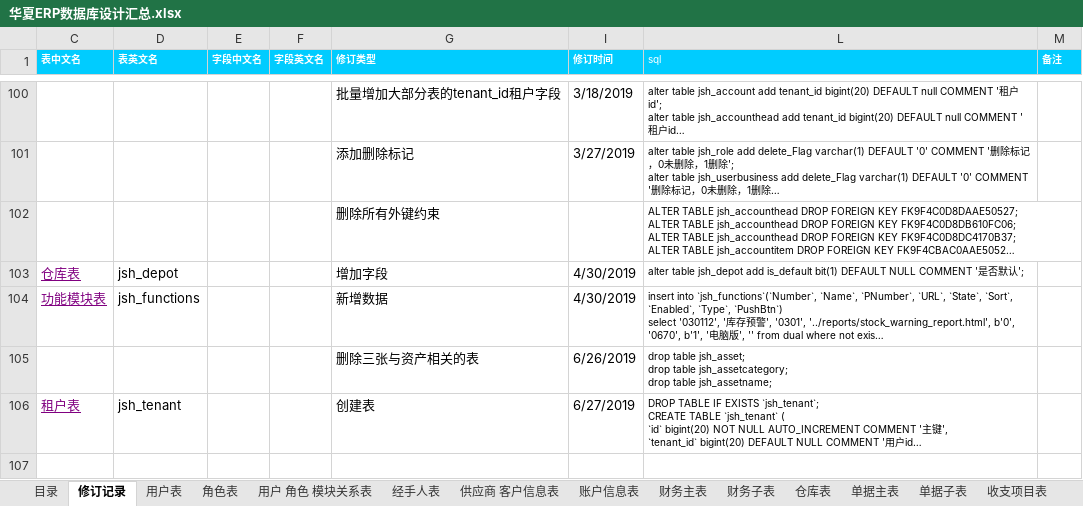
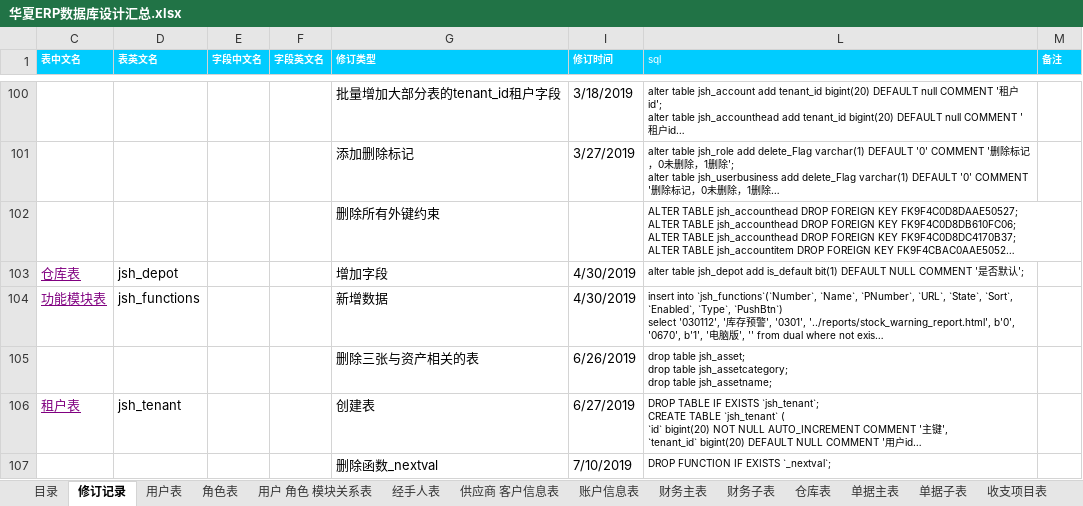
Before and after one commit to jishenghua/jshERP, an Excel workbook: docs/华夏ERP数据库设计汇总.xlsx, sheet 修订记录, drawn as a sheet; only a part is shown, gaps mark what is left out; long unchanged cells end in …; values as stored, in another font and other column widths than the file's, no borders; the diff names each change by its address in the sheet, - before the commit and + after, or states it on an @@ line.

```diff
--- a/docs/华夏ERP数据库设计汇总.xlsx (sheet 修订记录)
+++ b/docs/华夏ERP数据库设计汇总.xlsx (sheet 修订记录)
+row 107:  |  |  |  | 删除函数_nextval | 7/10/2019 | DROP FUNCTION IF EXISTS `_nextval`;
```
Also changed, not shown: 5 other files.
